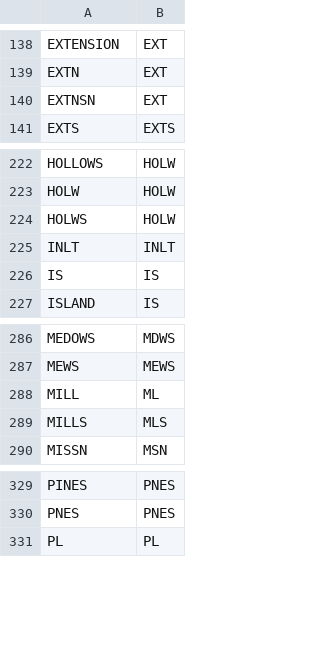
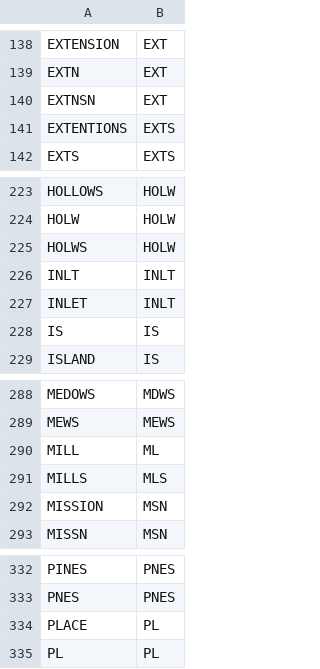
Before and after one commit to erstazi/usps-abbreviations, a CSV file: USPS_C1_street_suffix_abbreviations.csv, drawn as a sheet; only a part is shown, gaps mark what is left out.

Commit message:
Add missing unabbreviated street suffixes

```diff
--- a/USPS_C1_street_suffix_abbreviations.csv
+++ b/USPS_C1_street_suffix_abbreviations.csv
@@ -140,2 +140,3 @@
 "EXTNSN","EXT"
+"EXTENTIONS","EXTS"
 "EXTS","EXTS"
@@ -225,2 +226,3 @@
 "INLT","INLT"
+"INLET","INLT"
 "IS","IS"
@@ -289,2 +291,3 @@
 "MILLS","MLS"
+"MISSION","MSN"
 "MISSN","MSN"
@@ -330,2 +333,3 @@
 "PNES","PNES"
+"PLACE","PL"
 "PL","PL"
```
